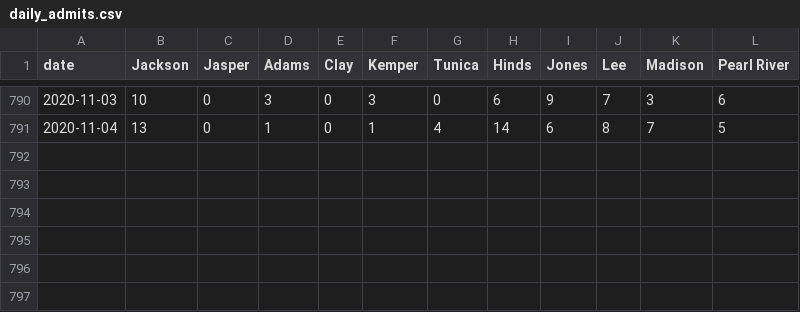
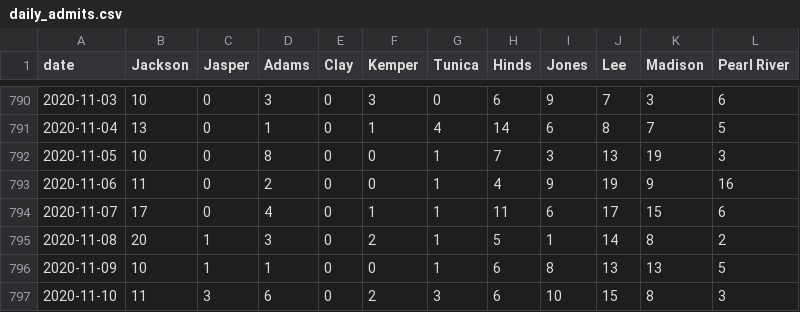
Before and after one commit to bfeldman89/jail_scrapers, a CSV file: output/daily_admits.csv, drawn as a sheet; only a part is shown, gaps mark what is left out.

Commit message:
Update daily_admits.csv

```diff
--- a/output/daily_admits.csv
+++ b/output/daily_admits.csv
@@ -791 +791,7 @@ date,Jackson,Jasper,Adams,Clay,Kemper,Tunica,Hinds,Jones,Lee,Madison,Pearl River
 2020-11-04,13,0,1,0,1,4,14,6,8,7,5
+2020-11-05,10,0,8,0,0,1,7,3,13,19,3
+2020-11-06,11,0,2,0,0,1,4,9,19,9,16
+2020-11-07,17,0,4,0,1,1,11,6,17,15,6
+2020-11-08,20,1,3,0,2,1,5,1,14,8,2
+2020-11-09,10,1,1,0,0,1,6,8,13,13,5
+2020-11-10,11,3,6,0,2,3,6,10,15,8,3
```
